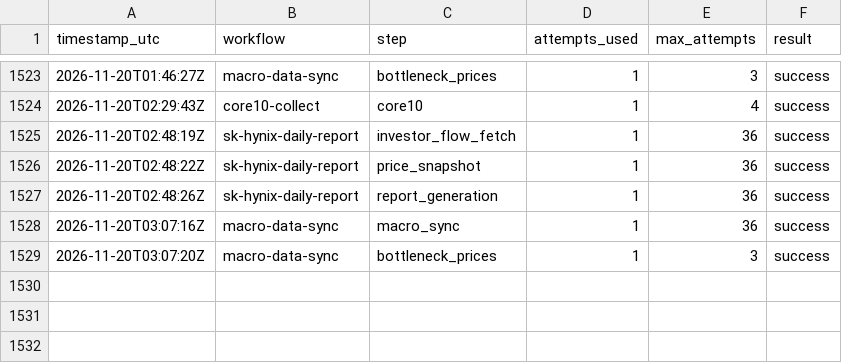
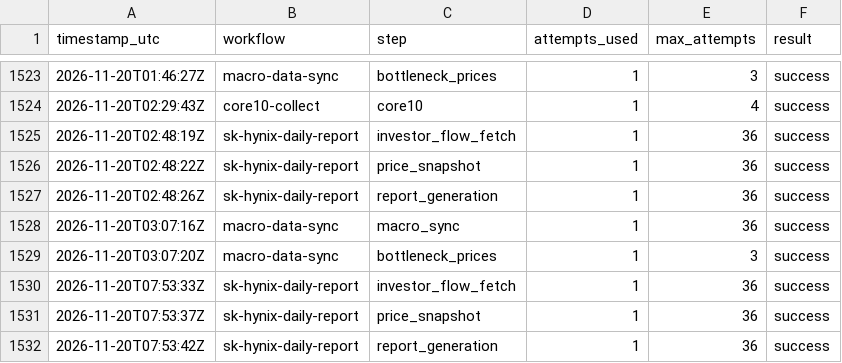
Before and after one commit to stevekoo-ai/Repo_name, a CSV file: sources/automation-run-log.csv, drawn as a sheet; only a part is shown, gaps mark what is left out; the diff names each change by its address in the sheet, - before the commit and + after, or states it on an @@ line.

```diff
--- a/sources/automation-run-log.csv
+++ b/sources/automation-run-log.csv
+row 1530: 2026-11-20T07:53:33Z | sk-hynix-daily-report | investor_flow_fetch | 1 | 36 | success
+row 1531: 2026-11-20T07:53:37Z | sk-hynix-daily-report | price_snapshot | 1 | 36 | success
+row 1532: 2026-11-20T07:53:42Z | sk-hynix-daily-report | report_generation | 1 | 36 | success
```
Also changed, not shown: sources/investor-flow-005930.csv, sources/investor-flow-453810.csv, 8 other files.
